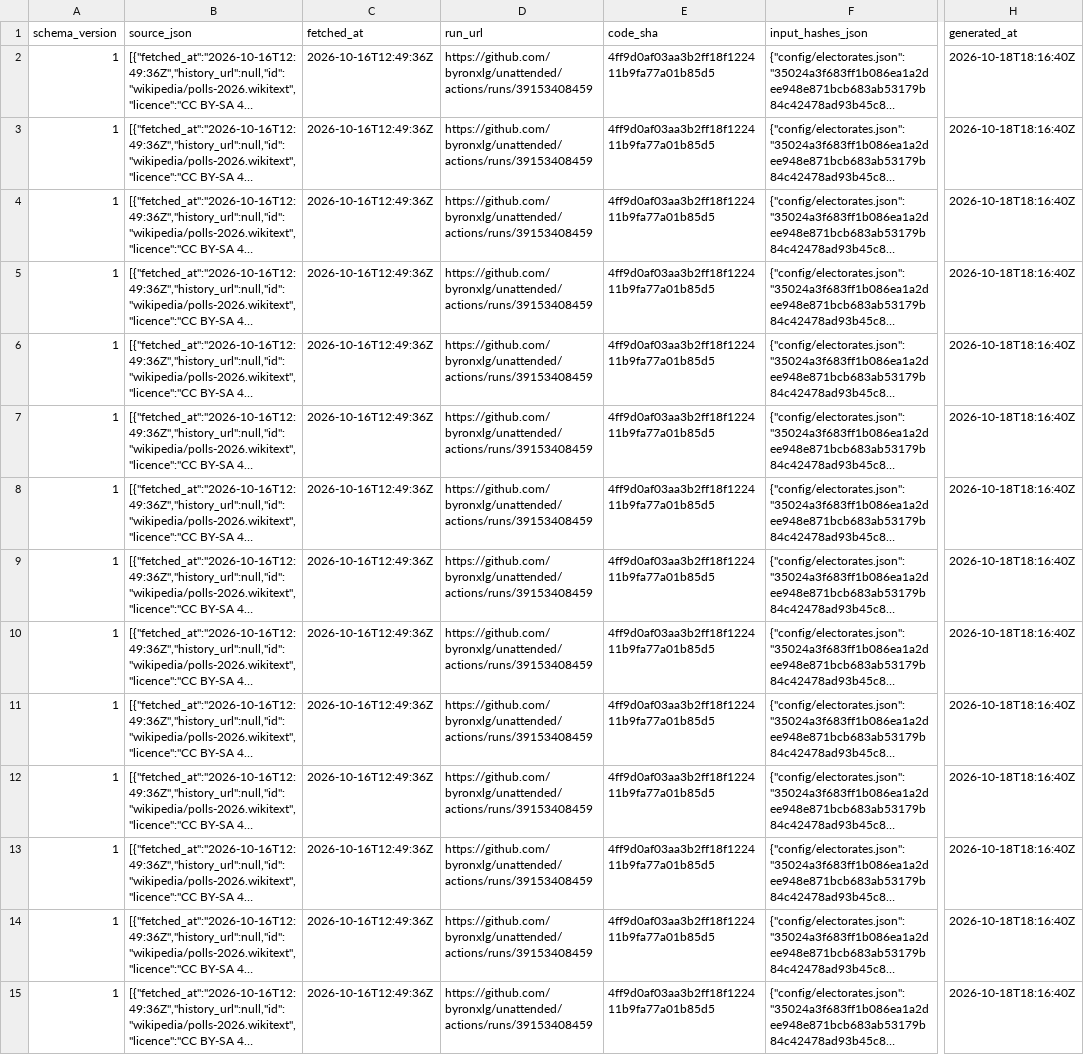
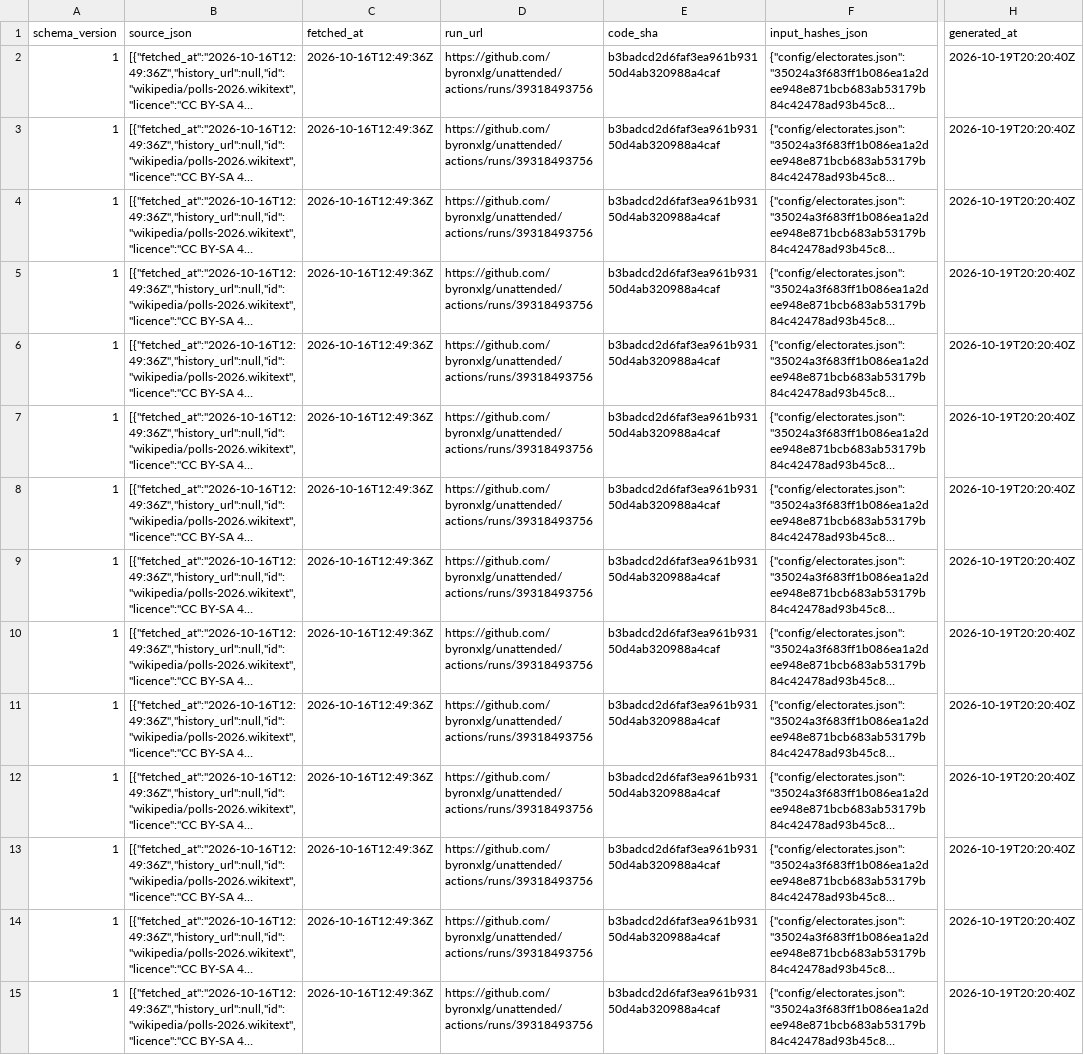
Before and after one commit to byronxlg/unattended, a CSV file: product/nz_election/data/electorate-polls.csv, drawn as a sheet; only a part is shown, gaps mark what is left out; long unchanged cells end in …; the diff covers the shown part only; the diff names each change by its address in the sheet, - before the commit and + after, or states it on an @@ line.

```diff
--- a/product/nz_election/data/electorate-polls.csv
+++ b/product/nz_election/data/electorate-polls.csv
-D2:D15 (run_url): https://github.com/byronxlg/unattended/actions/runs/39153408459
+D2:D15 (run_url): https://github.com/byronxlg/unattended/actions/runs/39318493756
-E2:E15 (code_sha): 4ff9d0af03aa3b2ff18f122411b9fa77a01b85d5
+E2:E15 (code_sha): b3badcd2d6faf3ea961b93150d4ab320988a4caf
-H2:H15 (generated_at): 2026-10-18T18:16:40Z
+H2:H15 (generated_at): 2026-10-19T20:20:40Z
```
Also changed, not shown: 39 edited cells elsewhere in this file, product/nz_election/data/electorates.csv, product/nz_election/data/enrolment.csv, 20 other files.
